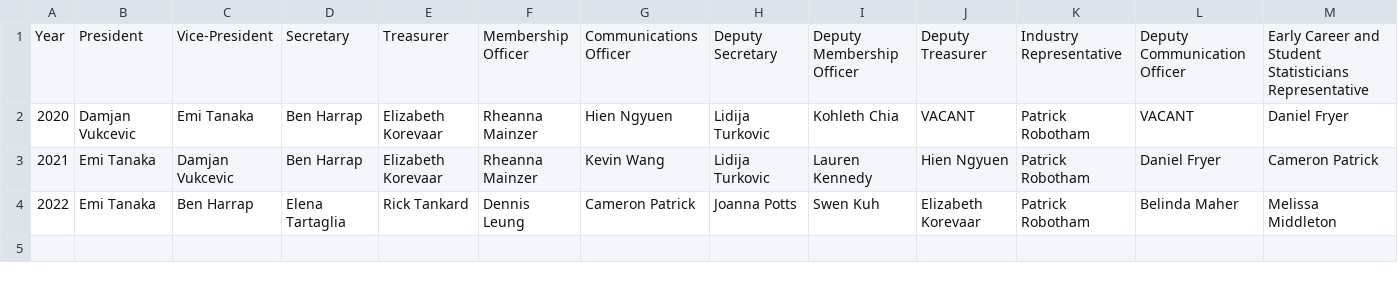
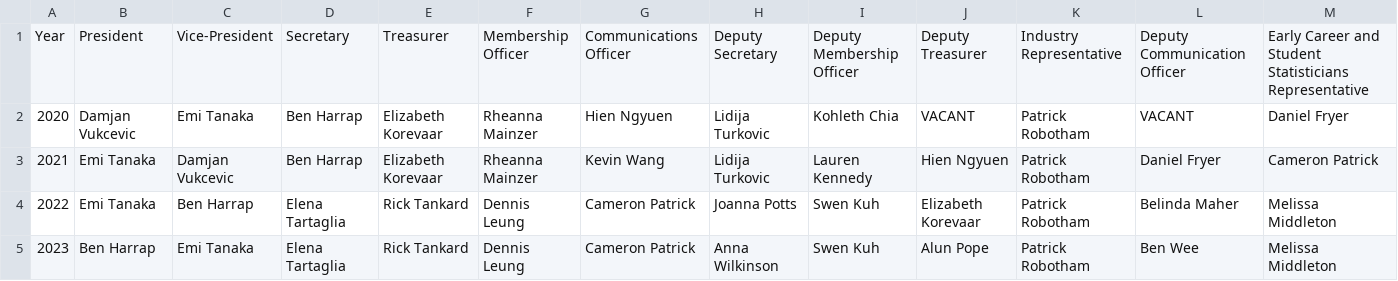
Before and after one commit to StatSocAus/vic, a CSV file: data/councils-expanded.csv, drawn as a sheet.

Commit message:
update data

```diff
--- a/data/councils-expanded.csv
+++ b/data/councils-expanded.csv
@@ -4 +4,2 @@ Year,President,Vice-President,Secretary,Treasurer,Membership Officer,Communicati
 2022,Emi Tanaka,Ben Harrap,Elena Tartaglia,Rick Tankard,Dennis Leung,Cameron Patrick,Joanna Potts,Swen Kuh,Elizabeth Korevaar,Patrick Robotham,Belinda Maher,Melissa Middleton
+2023,Ben Harrap,Emi Tanaka,Elena Tartaglia,Rick Tankard,Dennis Leung,Cameron Patrick,Anna Wilkinson,Swen Kuh,Alun Pope,Patrick Robotham,Ben Wee,Melissa Middleton
```
Also changed, not shown: data/councils.csv.
